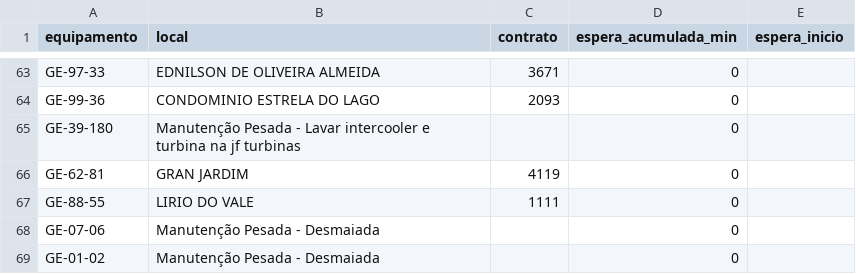
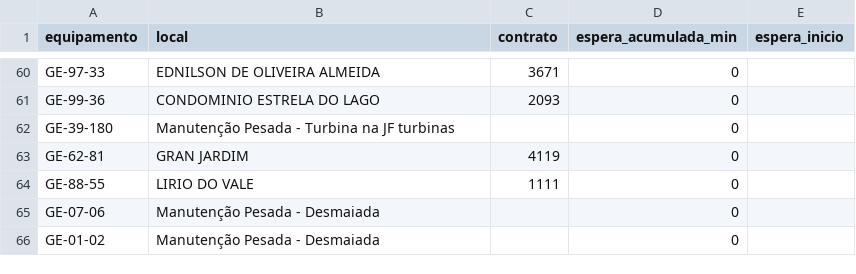
Before and after one commit to milwardarthur-prog/Controle-manuten-o, a CSV file: dados.csv, drawn as a sheet; only a part is shown, gaps mark what is left out; the diff covers the shown part only.

```diff
--- a/dados.csv
+++ b/dados.csv
@@ -64,3 +61,3 @@ GE-97-33,EDNILSON DE OLIVEIRA ALMEIDA,3671,0,
 GE-99-36,CONDOMINIO ESTRELA DO LAGO,2093,0,
-GE-39-180,Manutenção Pesada - Lavar intercooler e turbina na jf turbinas,,0,
+GE-39-180,Manutenção Pesada - Turbina na JF turbinas,,0,
 GE-62-81,GRAN JARDIM,4119,0,
```
Also changed, not shown: 2 added rows, 4 removed rows and 3 edited cells elsewhere in this file.
